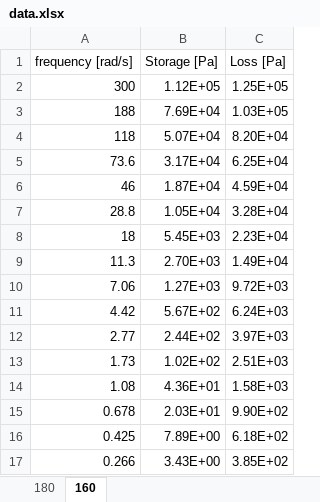
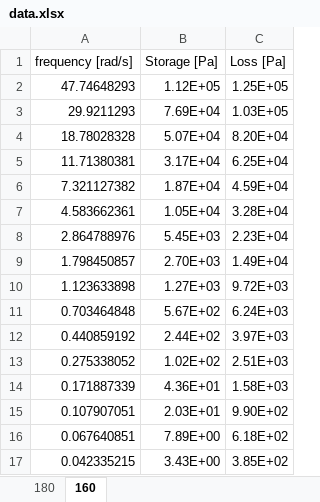
Before and after one commit to arpcorrea/Prony, an Excel workbook: data.xlsx, sheet 160, drawn as a sheet; values as stored, in another font and other column widths than the file's, no borders; the diff names each change by its address in the sheet, - before the commit and + after, or states it on an @@ line.

Commit message:
frequency written in hz and not in rad/s

```diff
--- a/data.xlsx (sheet 160)
+++ b/data.xlsx (sheet 160)
-A2 (frequency [rad/s]): 300
+A2 (frequency [rad/s]): 47.74648293
-A3 (frequency [rad/s]): 188
+A3 (frequency [rad/s]): 29.9211293
-A4 (frequency [rad/s]): 118
+A4 (frequency [rad/s]): 18.78028328
-A5 (frequency [rad/s]): 73.6
+A5 (frequency [rad/s]): 11.71380381
-A6 (frequency [rad/s]): 46
+A6 (frequency [rad/s]): 7.321127382
-A7 (frequency [rad/s]): 28.8
+A7 (frequency [rad/s]): 4.583662361
-A8 (frequency [rad/s]): 18
+A8 (frequency [rad/s]): 2.864788976
-A9 (frequency [rad/s]): 11.3
+A9 (frequency [rad/s]): 1.798450857
-A10 (frequency [rad/s]): 7.06
+A10 (frequency [rad/s]): 1.123633898
-A11 (frequency [rad/s]): 4.42
+A11 (frequency [rad/s]): 0.703464848
-A12 (frequency [rad/s]): 2.77
+A12 (frequency [rad/s]): 0.440859192
-A13 (frequency [rad/s]): 1.73
+A13 (frequency [rad/s]): 0.275338052
-A14 (frequency [rad/s]): 1.08
+A14 (frequency [rad/s]): 0.171887339
-A15 (frequency [rad/s]): 0.678
+A15 (frequency [rad/s]): 0.107907051
-A16 (frequency [rad/s]): 0.425
+A16 (frequency [rad/s]): 0.067640851
-A17 (frequency [rad/s]): 0.266
+A17 (frequency [rad/s]): 0.042335215
```
Also changed, not shown: sheet 180, 7 other files.
